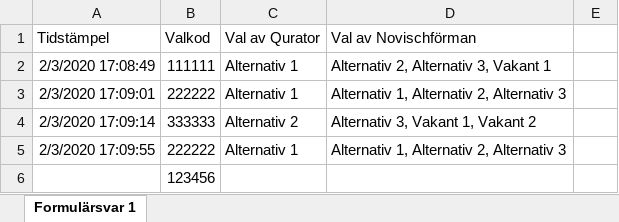
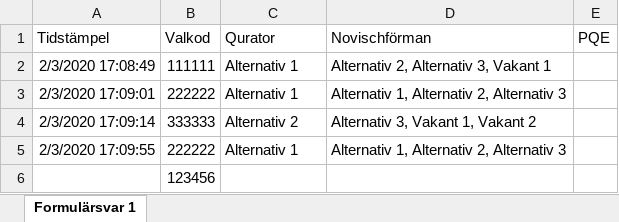
Before and after one commit to davidjungermann/voting-vg, an Excel workbook: test.xlsx, sheet Formulärsvar 1, drawn as a sheet; values as stored, in another font and other column widths than the file's, no borders; the diff names each change by its address in the sheet, - before the commit and + after, or states it on an @@ line.

```diff
--- a/test.xlsx (sheet Formulärsvar 1)
+++ b/test.xlsx (sheet Formulärsvar 1)
-C1: Val av Qurator
+C1: Qurator
-D1: Val av Novischförman
+D1: Novischförman
-E1: (empty)
+E1: PQE
```
Also changed, not shown: 1 other file.
